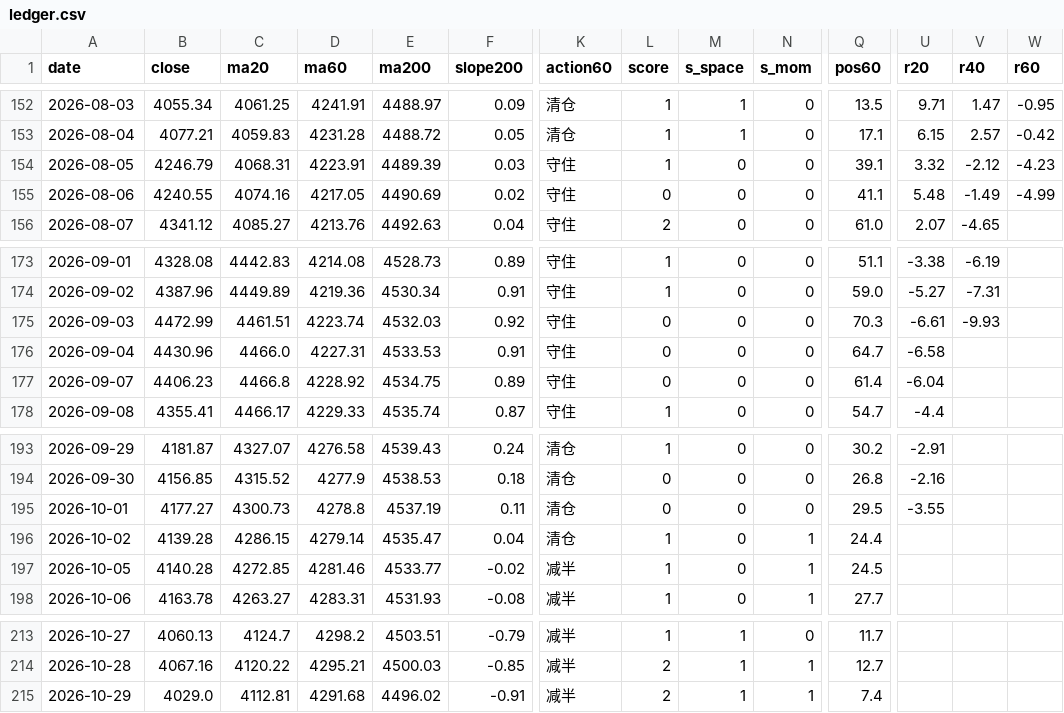
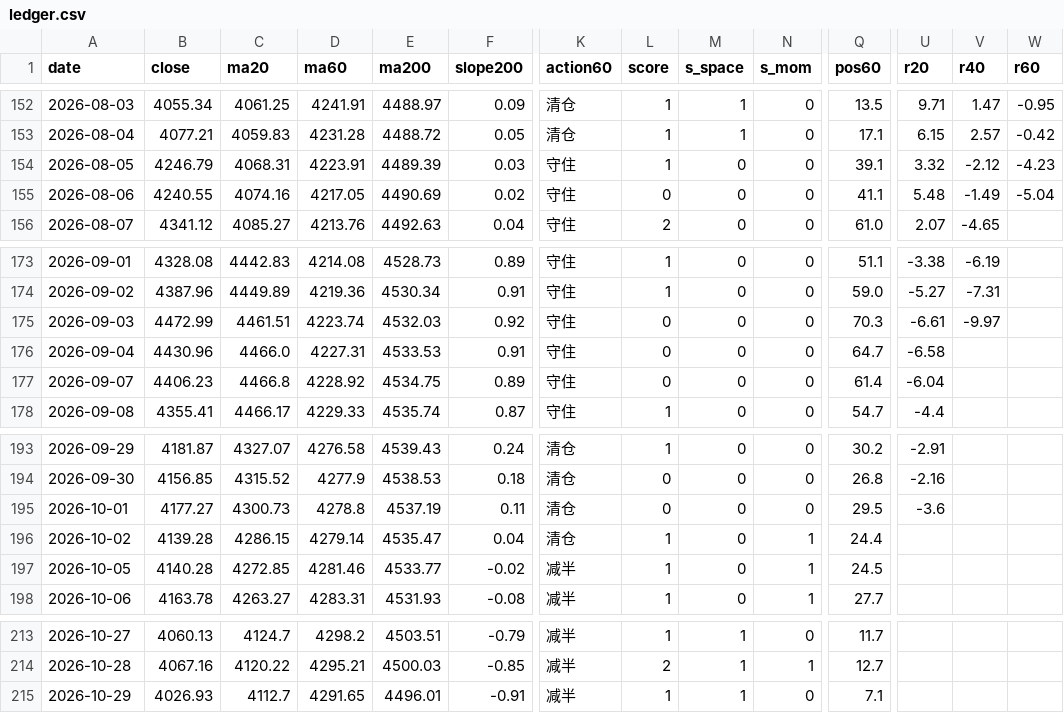
Before and after one commit to ztn0501/gold-radar, a CSV file: gm/gold-monitor/ledger.csv, drawn as a sheet; only a part is shown, gaps mark what is left out; the diff names each change by its address in the sheet, - before the commit and + after, or states it on an @@ line.

```diff
--- a/gm/gold-monitor/ledger.csv
+++ b/gm/gold-monitor/ledger.csv
-W155 (r60): -4.99
+W155 (r60): -5.04
-V175 (r40): -9.93
+V175 (r40): -9.97
-U195 (r20): -3.55
+U195 (r20): -3.6
-B215 (close): 4029.0
+B215 (close): 4026.93
-C215 (ma20): 4112.81
+C215 (ma20): 4112.7
-D215 (ma60): 4291.68
+D215 (ma60): 4291.65
-E215 (ma200): 4496.02
+E215 (ma200): 4496.01
-L215 (score): 2
+L215 (score): 1
-N215 (s_mom): 1
+N215 (s_mom): 0
-Q215 (pos60): 7.4
+Q215 (pos60): 7.1
```
Also changed, not shown: 10 other files.
